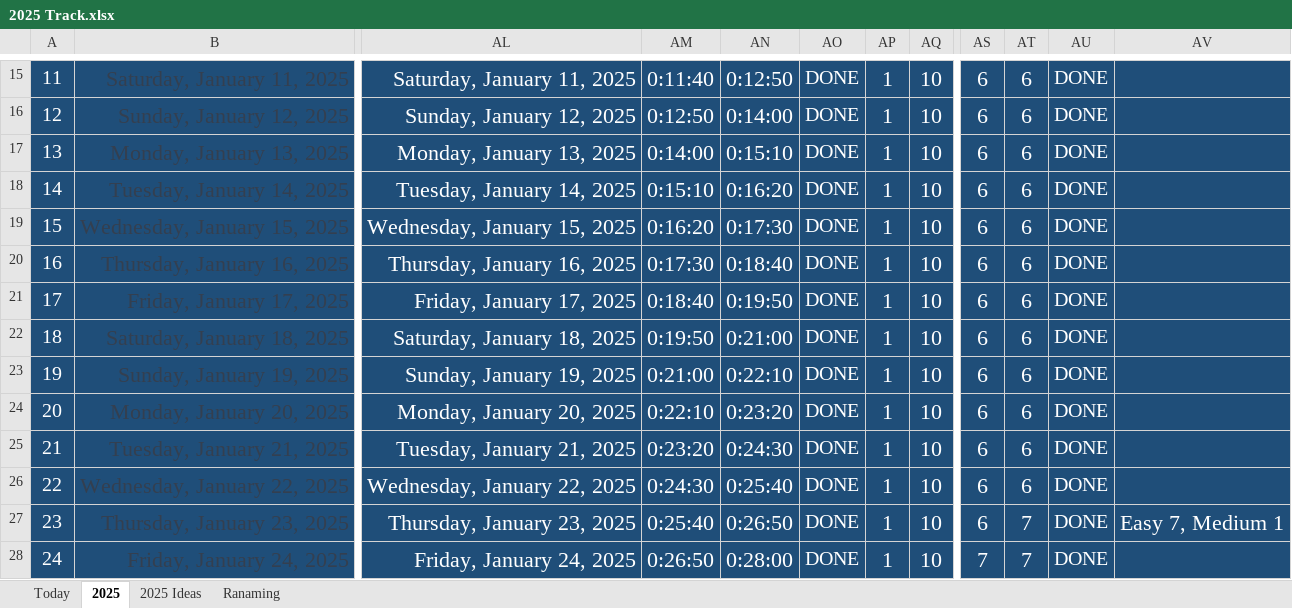
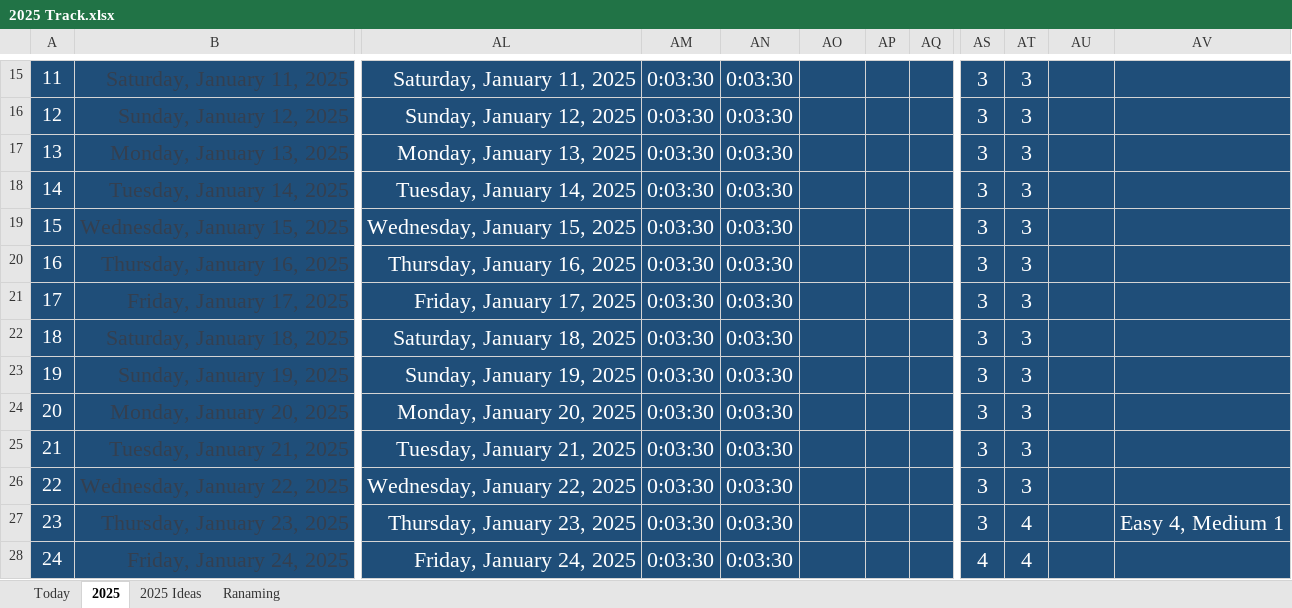
Before and after one commit to Mostafa-El-Masry/myhubnext, an Excel workbook: 2025 Track.xlsx, sheet 2025, drawn as a sheet; only a part is shown, gaps mark what is left out; values as stored, in another font and other column widths than the file's, no borders; the diff covers the shown part only; the diff names each change by its address in the sheet, - before the commit and + after, or states it on an @@ line.

```diff
--- a/2025 Track.xlsx (sheet 2025)
+++ b/2025 Track.xlsx (sheet 2025)
-AM15: 0:11:40
+AM15: 0:03:30
-AN15: 0:12:50
+AN15: 0:03:30
-AO15:AO28: DONE
+AO15:AO28: (empty)
-AP15:AP28: 1
+AP15:AP28: (empty)
-AQ15:AQ28: 10
+AQ15:AQ28: (empty)
-AS15:AS27: 6
+AS15:AS27: 3
-AT15:AT26: 6
+AT15:AT26: 3
-AU15:AU28: DONE
+AU15:AU28: (empty)
-AM16: 0:12:50
+AM16: 0:03:30
-AN16: 0:14:00
+AN16: 0:03:30
-AM17: 0:14:00
+AM17: 0:03:30
-AN17: 0:15:10
+AN17: 0:03:30
-AM18: 0:15:10
+AM18: 0:03:30
-AN18: 0:16:20
+AN18: 0:03:30
-AM19: 0:16:20
+AM19: 0:03:30
-AN19: 0:17:30
+AN19: 0:03:30
-AM20: 0:17:30
+AM20: 0:03:30
-AN20: 0:18:40
+AN20: 0:03:30
-AM21: 0:18:40
+AM21: 0:03:30
-AN21: 0:19:50
+AN21: 0:03:30
-AM22: 0:19:50
+AM22: 0:03:30
-AN22: 0:21:00
+AN22: 0:03:30
-AM23: 0:21:00
+AM23: 0:03:30
-AN23: 0:22:10
+AN23: 0:03:30
-AM24: 0:22:10
+AM24: 0:03:30
-AN24: 0:23:20
+AN24: 0:03:30
-AM25: 0:23:20
+AM25: 0:03:30
-AN25: 0:24:30
+AN25: 0:03:30
-AM26: 0:24:30
+AM26: 0:03:30
-AN26: 0:25:40
+AN26: 0:03:30
-AM27: 0:25:40
+AM27: 0:03:30
-AN27: 0:26:50
+AN27: 0:03:30
-AT27:AT28: 7
+AT27:AT28: 4
-AV27: Easy 7, Medium 1
+AV27: Easy 4, Medium 1
-AM28: 0:26:50
+AM28: 0:03:30
-AN28: 0:28:00
+AN28: 0:03:30
-AS28: 7
+AS28: 4
```
Also changed, not shown: 1514 edited cells elsewhere in this sheet, sheet Today, 14 other files.
